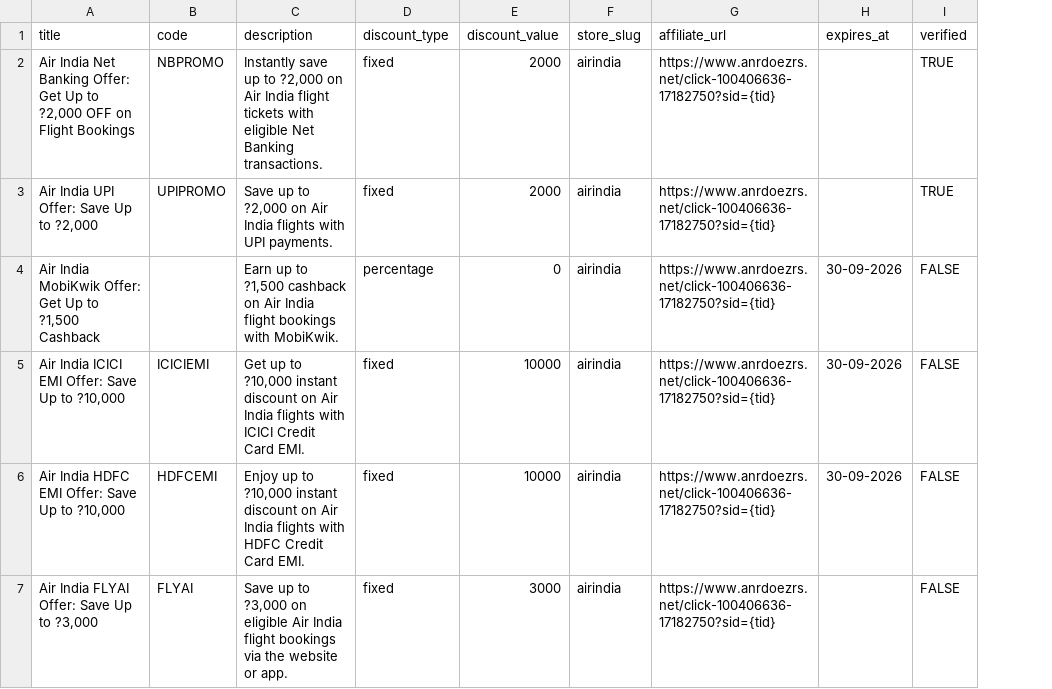
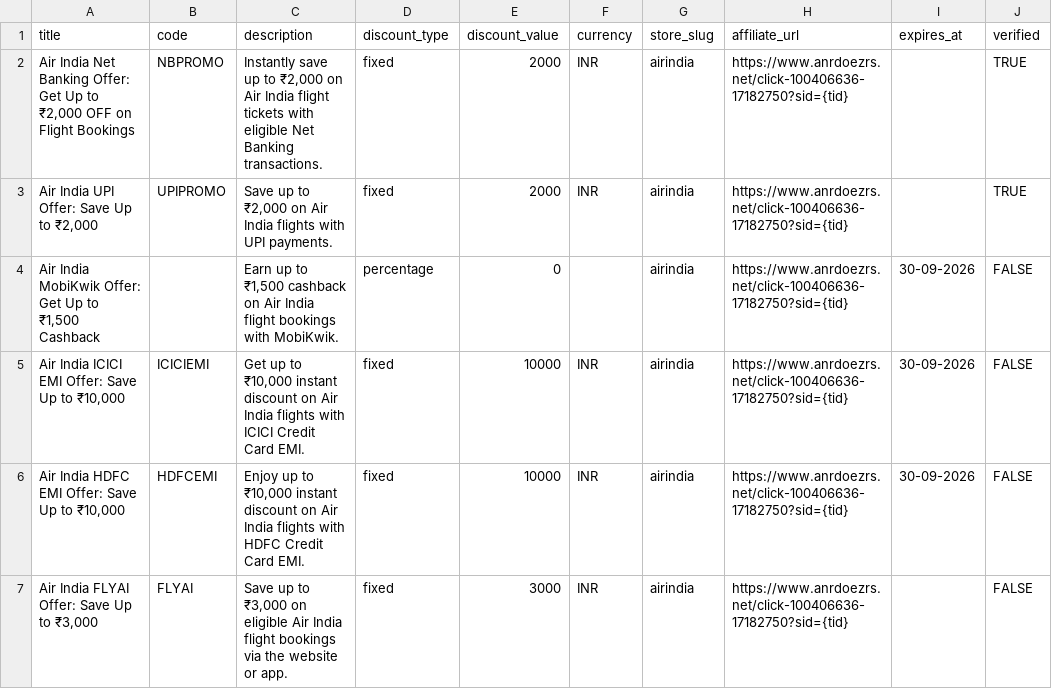
Before and after one commit to neohackt/freediscountcoupons, a CSV file: coupons.csv, drawn as a sheet; only a part is shown; the diff names each change by its address in the sheet, - before the commit and + after, or states it on an @@ line.

Commit message:
feat: Implement multi-currency coupon system + safe lint cleanup
Currency Implementation:
- Add currency field to Strapi Coupon schema
- Add country + currency fields to Strapi Store schema
- Create centralized currency formatter (frontend/lib/formatters/currency.ts)
- Currency resolution: coupon.currency → store.currency → store.country → null
- NO USD default - returns null when currency cannot be determined
- Use Intl.NumberFormat for locale-aware formatting
- Update all 4 coupon card components to use formatDiscount()
- Fix CSV parser UTF-8 BOM handling
- Add currency validation to importer
- Update CSV files with currency column

Lint Cleanup (safe, no logic changes):
- Remove unused variables (categories, handleClick, handleReveal, storeLogo)
- Fix Math.random() in loading.tsx (use deterministic widths)
- Fix unescaped entities (you're → you&apos;re, doesn't → doesn&apos;t)
- Fix empty object type in Card.tsx
- Refactor useMediaQuery to avoid setState-in-effect
- Refactor RatingWidget to use batched state updates

```diff
--- a/coupons.csv
+++ b/coupons.csv
+column F (currency), rows 2-7: INR | INR |  | INR | INR | INR
-A2 (title): …Up to ?2,000 OFF on…
+A2 (title): …Up to ₹2,000 OFF on…
-C2 (description): …up to ?2,000 on Air…
+C2 (description): …up to ₹2,000 on Air…
-A3 (title): Air India UPI Offer: Save Up to ?2,000
+A3 (title): Air India UPI Offer: Save Up to ₹2,000
-C3 (description): …up to ?2,000 on Air…
+C3 (description): …up to ₹2,000 on Air…
-A4 (title): …Up to ?1,500 Cashback
+A4 (title): …Up to ₹1,500 Cashback
-C4 (description): …up to ?1,500 cashback on…
+C4 (description): …up to ₹1,500 cashback on…
-A5 (title): Air India ICICI EMI Offer: Save Up to ?10,000
+A5 (title): Air India ICICI EMI Offer: Save Up to ₹10,000
-C5 (description): …up to ?10,000 instant discount…
+C5 (description): …up to ₹10,000 instant discount…
-A6 (title): Air India HDFC EMI Offer: Save Up to ?10,000
+A6 (title): Air India HDFC EMI Offer: Save Up to ₹10,000
-C6 (description): …up to ?10,000 instant discount…
+C6 (description): …up to ₹10,000 instant discount…
-A7 (title): Air India FLYAI Offer: Save Up to ?3,000
+A7 (title): Air India FLYAI Offer: Save Up to ₹3,000
-C7 (description): …up to ?3,000 on eligible…
+C7 (description): …up to ₹3,000 on eligible…
```
Also changed, not shown: sample_coupons.csv, sample_coupons_fixed.csv, 22 other files.
